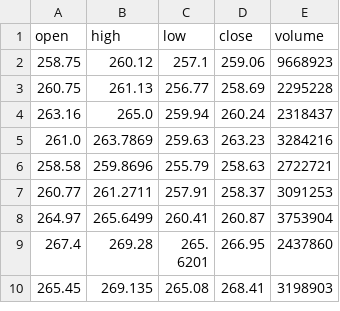
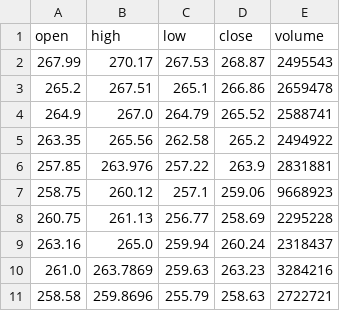
Before and after one commit to GentRoyal/financial-etl-pipeline, a CSV file: data/processed/IBM.csv, drawn as a sheet; only a part is shown; the shorter side is filled out with more unchanged rows; the diff names each change by its address in the sheet, - before the commit and + after, or states it on an @@ line.

```diff
--- a/data/processed/IBM.csv
+++ b/data/processed/IBM.csv
+row 2: 267.99 | 270.17 | 267.53 | 268.87 | 2495543
+row 3: 265.2 | 267.51 | 265.1 | 266.86 | 2659478
+row 4: 264.9 | 267.0 | 264.79 | 265.52 | 2588741
+row 5: 263.35 | 265.56 | 262.58 | 265.2 | 2494922
+row 6: 257.85 | 263.976 | 257.22 | 263.9 | 2831881
```
Also changed, not shown: data/raw/IBM.csv, 3 other files.
